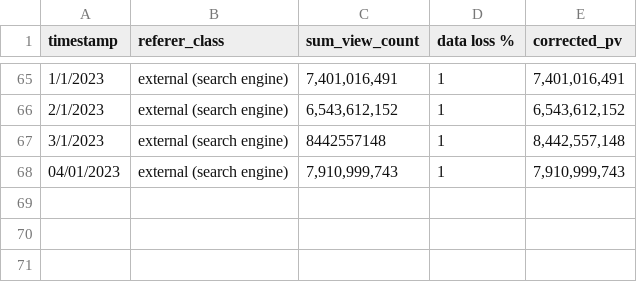
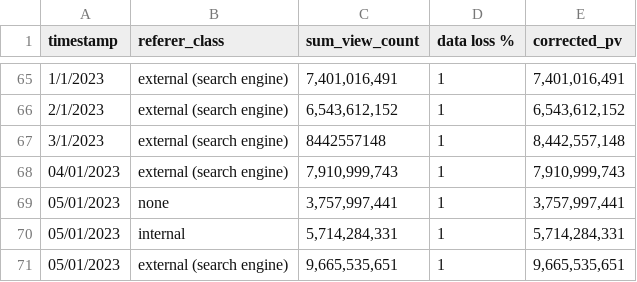
Before and after one commit to wikimedia-research/movement-metrics, a CSV file: Visualization/resources/data/referral_source.csv, drawn as a sheet; only a part is shown, gaps mark what is left out.

```diff
--- a/Visualization/resources/data/referral_source.csv
+++ b/Visualization/resources/data/referral_source.csv
@@ -68 +68,4 @@ timestamp,referer_class,sum_view_count,data loss %,corrected_pv
 04/01/2023,external (search engine),"7,910,999,743",1,"7,910,999,743"
+05/01/2023,none,"3,757,997,441",1,"3,757,997,441"
+05/01/2023,internal,"5,714,284,331",1,"5,714,284,331"
+05/01/2023,external (search engine),"9,665,535,651",1,"9,665,535,651"
```
Also changed, not shown: Visualization/resources/data/pageviews_access_method.csv, metrics/diversity_metrics.tsv, 13 other files.
